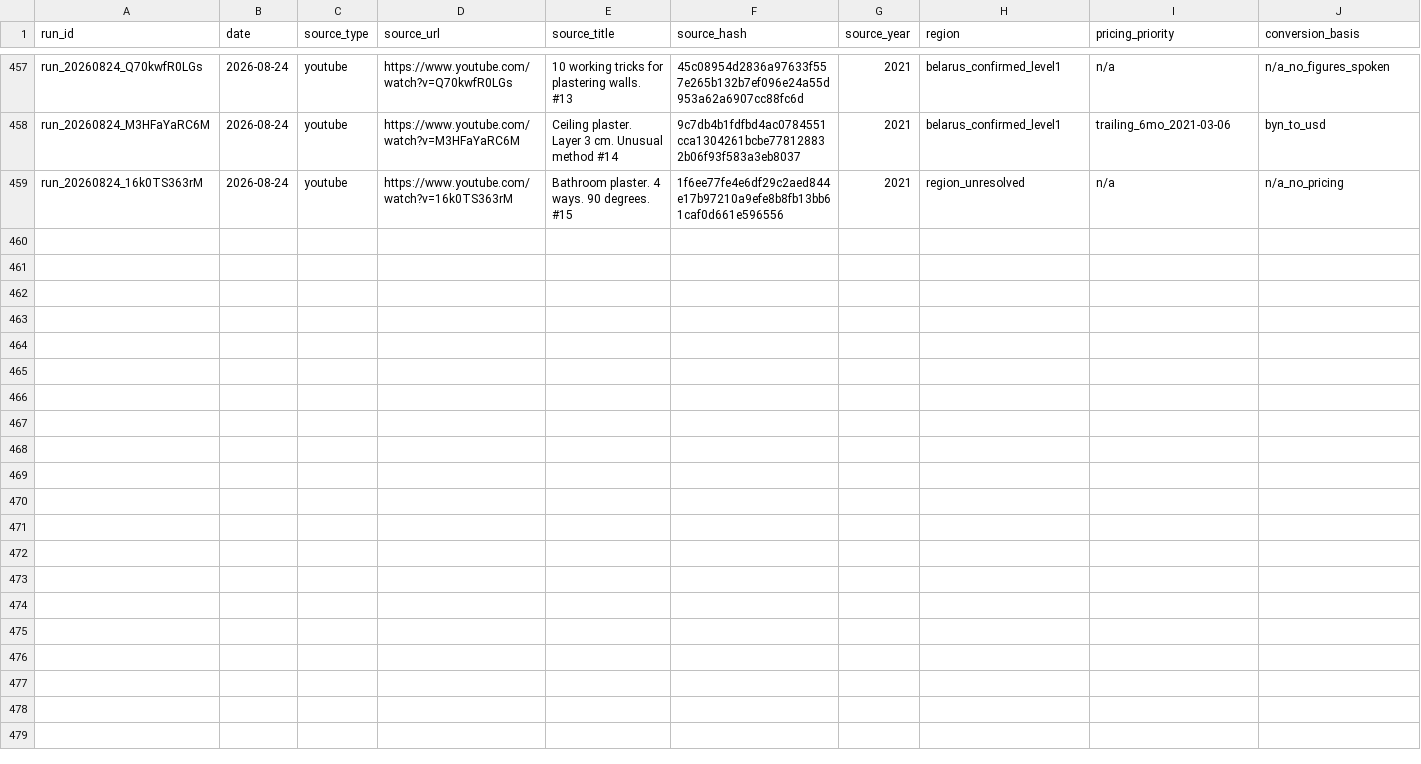
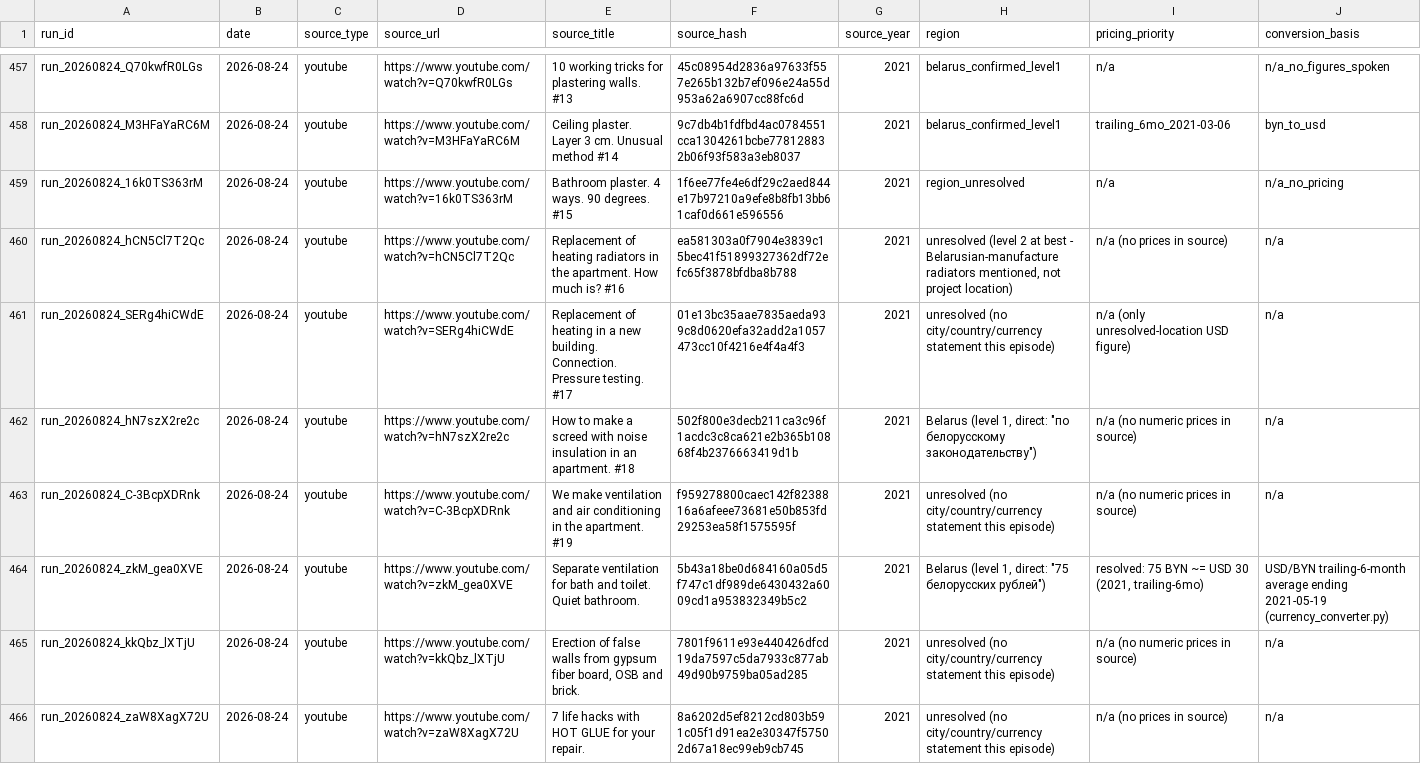
Before and after one commit to AliakseiBabko/price-scrapper, a CSV file: 00_Master/processed_sources.csv, drawn as a sheet; only a part is shown, gaps mark what is left out; rows hold the shown columns only; the diff names each change by its address in the sheet, - before the commit and + after, or states it on an @@ line.

```diff
--- a/00_Master/processed_sources.csv
+++ b/00_Master/processed_sources.csv
+row 460: run_20260824_hCN5Cl7T2Qc | 2026-08-24 | youtube | https://www.youtube.com/watch?v=hCN5Cl7T2Qc | Replacement of heating radiators in the apartment. How much is? #16 | ea581303a0f7904e3839c15bec41f51899327362df72efc65f3878bfdba8b788 | 2021 | unresolved (level 2 at best - Belarusian-manufacture radiators mentioned, not project location) | n/a (no prices in source) | n/a
+row 461: run_20260824_SERg4hiCWdE | 2026-08-24 | youtube | https://www.youtube.com/watch?v=SERg4hiCWdE | Replacement of heating in a new building. Connection. Pressure testing. #17 | 01e13bc35aae7835aeda939c8d0620efa32add2a1057473cc10f4216e4f4a4f3 | 2021 | unresolved (no city/country/currency statement this episode) | n/a (only unresolved-location USD figure) | n/a
+row 462: run_20260824_hN7szX2re2c | 2026-08-24 | youtube | https://www.youtube.com/watch?v=hN7szX2re2c | How to make a screed with noise insulation in an apartment. #18 | 502f800e3decb211ca3c96f1acdc3c8ca621e2b365b10868f4b2376663419d1b | 2021 | Belarus (level 1, direct: "по белорусскому законодательству") | n/a (no numeric prices in source) | n/a
+row 463: run_20260824_C-3BcpXDRnk | 2026-08-24 | youtube | https://www.youtube.com/watch?v=C-3BcpXDRnk | We make ventilation and air conditioning in the apartment. #19 | f959278800caec142f8238816a6afeee73681e50b853fd29253ea58f1575595f | 2021 | unresolved (no city/country/currency statement this episode) | n/a (no numeric prices in source) | n/a
+row 464: run_20260824_zkM_gea0XVE | 2026-08-24 | youtube | https://www.youtube.com/watch?v=zkM_gea0XVE | Separate ventilation for bath and toilet. Quiet bathroom. | 5b43a18be0d684160a05d5f747c1df989de6430432a6009cd1a953832349b5c2 | 2021 | Belarus (level 1, direct: "75 белорусских рублей") | resolved: 75 BYN ~= USD 30 (2021, trailing-6mo) | USD/BYN trailing-6-month average ending 2021-05-19 (currency_converter.py)
+row 465: run_20260824_kkQbz_lXTjU | 2026-08-24 | youtube | https://www.youtube.com/watch?v=kkQbz_lXTjU | Erection of false walls from gypsum fiber board, OSB and brick. | 7801f9611e93e440426dfcd19da7597c5da7933c877ab49d90b9759ba05ad285 | 2021 | unresolved (no city/country/currency statement this episode) | n/a (no numeric prices in source) | n/a
+row 466: run_20260824_zaW8XagX72U | 2026-08-24 | youtube | https://www.youtube.com/watch?v=zaW8XagX72U | 7 life hacks with HOT GLUE for your repair. | 8a6202d5ef8212cd803b591c05f1d91ea2e30347f57502d67a18ec99eb9cb745 | 2021 | unresolved (no city/country/currency statement this episode) | n/a (no prices in source) | n/a
```
Also changed, not shown: 33 other files.
